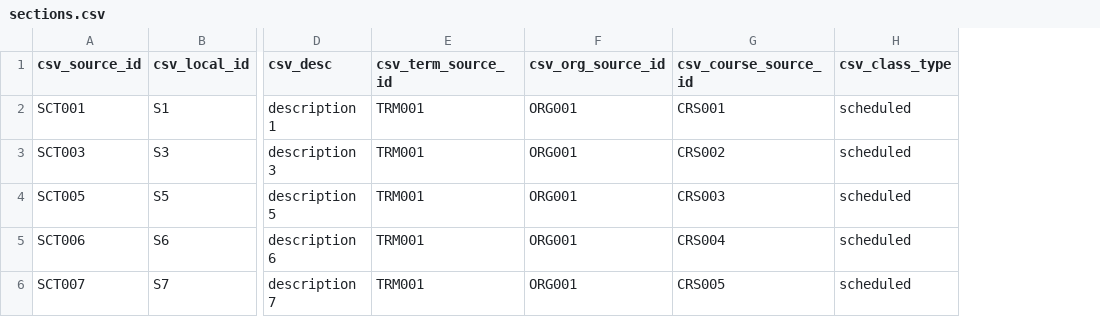
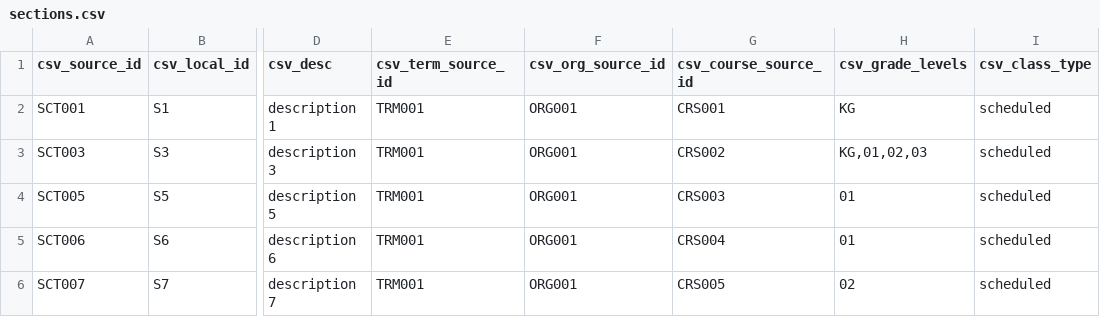
Before and after one commit to kimonocloud/api-examples, a CSV file: data/fss-mydestiny/sections.csv, drawn as a sheet; only a part is shown, gaps mark what is left out; the diff names each change by its address in the sheet, - before the commit and + after, or states it on an @@ line.

Commit message:
update fss-mydestiny example

```diff
--- a/data/fss-mydestiny/sections.csv
+++ b/data/fss-mydestiny/sections.csv
+column H (csv_grade_levels), rows 2-6: KG | KG,01,02,03 | 01 | 01 | 02
```
Also changed, not shown: data/fss-mydestiny/person_org_membership.csv, data/fss-mydestiny/person_org_membership2.csv, 3 other files.
